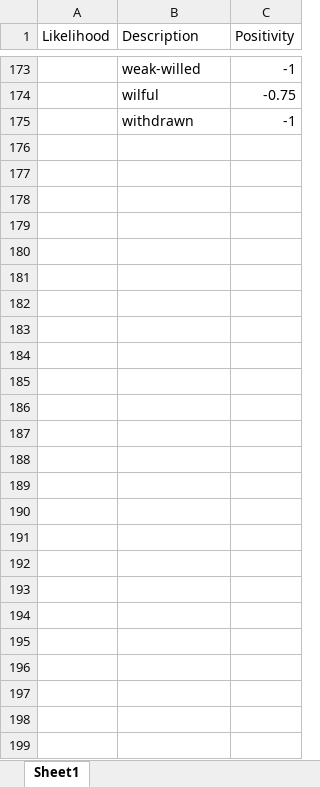
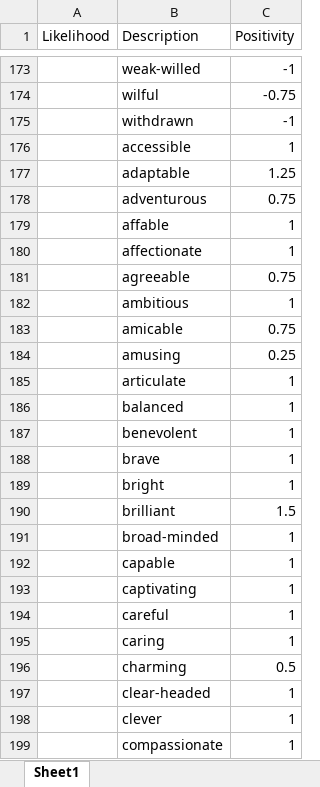
Before and after one commit to zhafen/story-simulator, an Excel workbook: story_simulator/data/character_traits.xlsx, sheet Sheet1, drawn as a sheet; only a part is shown, gaps mark what is left out; values as stored, in another font and other column widths than the file's, no borders; the diff names each change by its address in the sheet, - before the commit and + after, or states it on an @@ line.

Commit message:
Added a few more traits.

```diff
--- a/story_simulator/data/character_traits.xlsx (sheet Sheet1)
+++ b/story_simulator/data/character_traits.xlsx (sheet Sheet1)
+row 176:  | accessible | 1
+row 177:  | adaptable | 1.25
+row 178:  | adventurous | 0.75
+row 179:  | affable | 1
+row 180:  | affectionate | 1
+row 181:  | agreeable | 0.75
+row 182:  | ambitious | 1
+row 183:  | amicable | 0.75
+row 184:  | amusing | 0.25
+row 185:  | articulate | 1
+row 186:  | balanced | 1
+row 187:  | benevolent | 1
+row 188:  | brave | 1
+row 189:  | bright | 1
+row 190:  | brilliant | 1.5
+row 191:  | broad-minded | 1
+row 192:  | capable | 1
+row 193:  | captivating | 1
+row 194:  | careful | 1
+row 195:  | caring | 1
+row 196:  | charming | 0.5
+row 197:  | clear-headed | 1
+row 198:  | clever | 1
+row 199:  | compassionate | 1
```
Also changed, not shown: story_simulator/data/character_quirks.xlsx.
